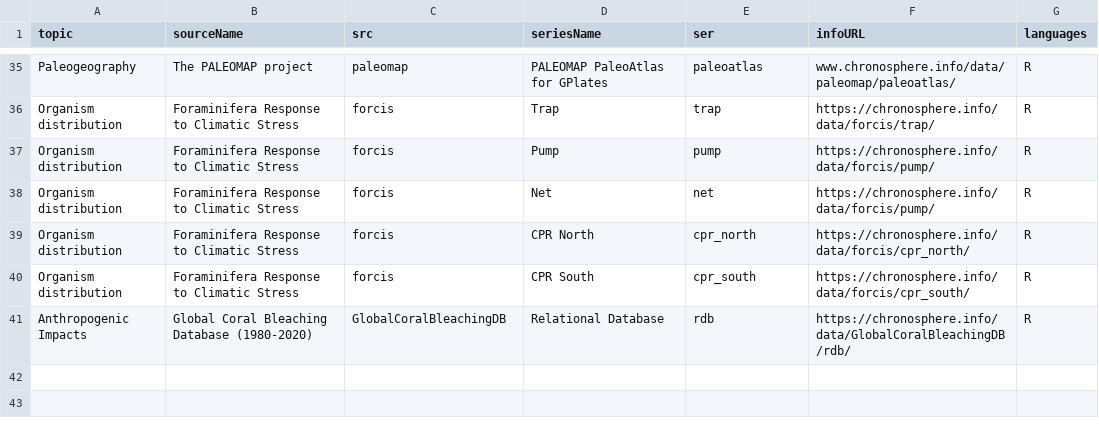
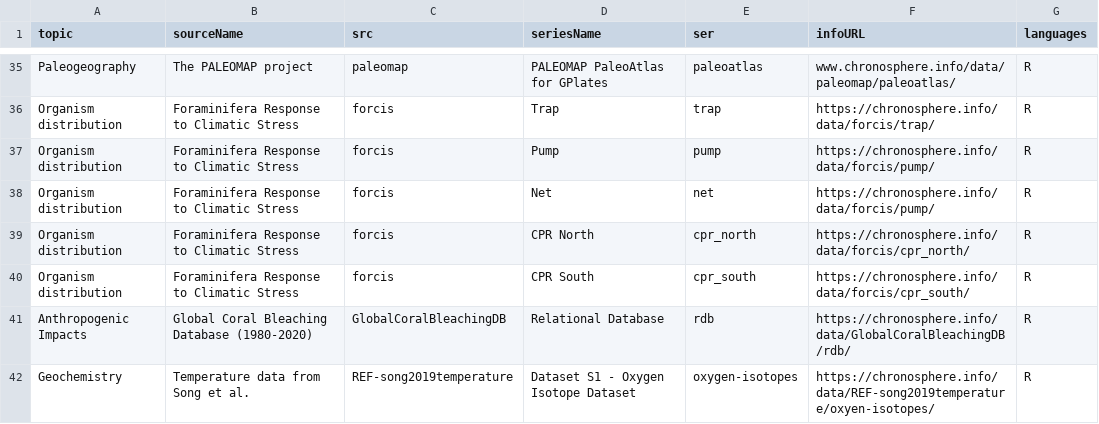
Before and after one commit to chronosphere-info/chrono_arch_2, a CSV file: users/public/guide.csv, drawn as a sheet; only a part is shown, gaps mark what is left out.

```diff
--- a/users/public/guide.csv
+++ b/users/public/guide.csv
@@ -41 +41,2 @@
 "Anthropogenic Impacts","Global Coral Bleaching Database (1980-2020)","GlobalCoralBleachingDB","Relational Database","rdb","https://chronosphere.info/data/GlobalCoralBleachingDB/rdb/","R"
+"Geochemistry","Temperature data from Song et al.","REF-song2019temperature","Dataset S1 - Oxygen Isotope Dataset","oxygen-isotopes","https://chronosphere.info/data/REF-song2019temperature/oxyen-isotopes/","R"
```
Also changed, not shown: users/public/R/subguide.csv, 3 other files.
